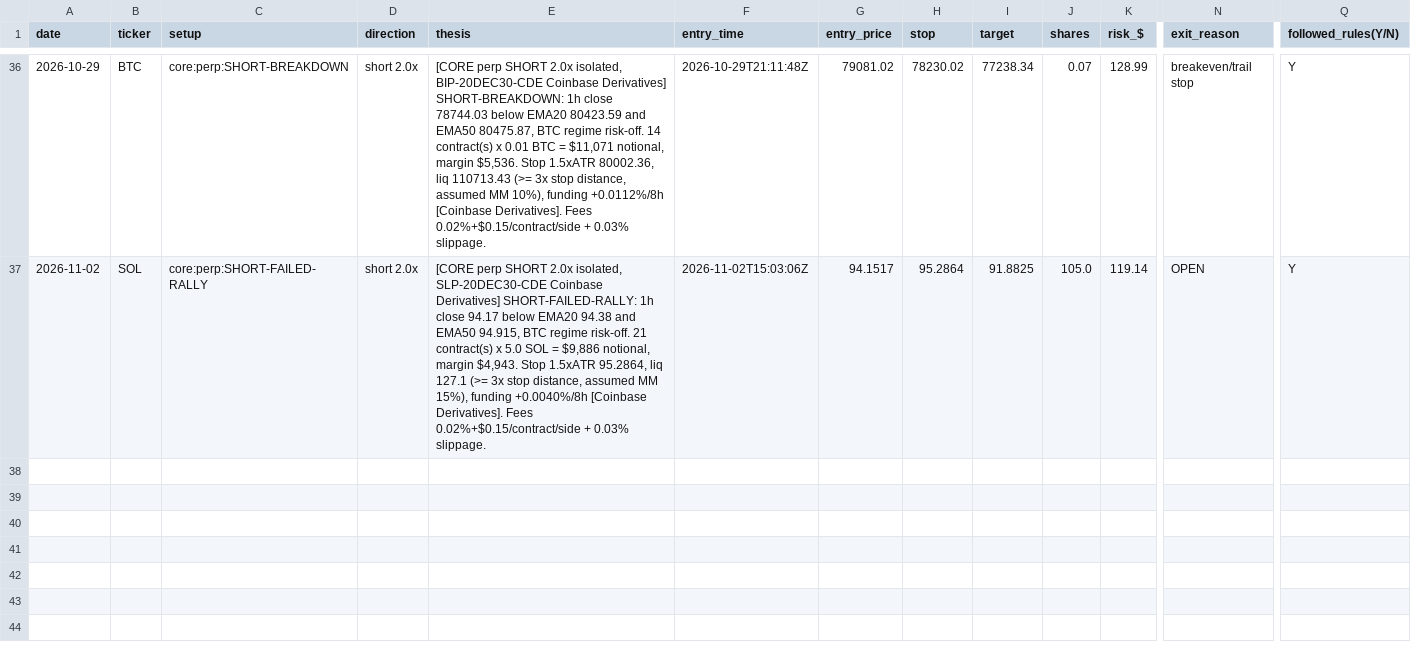
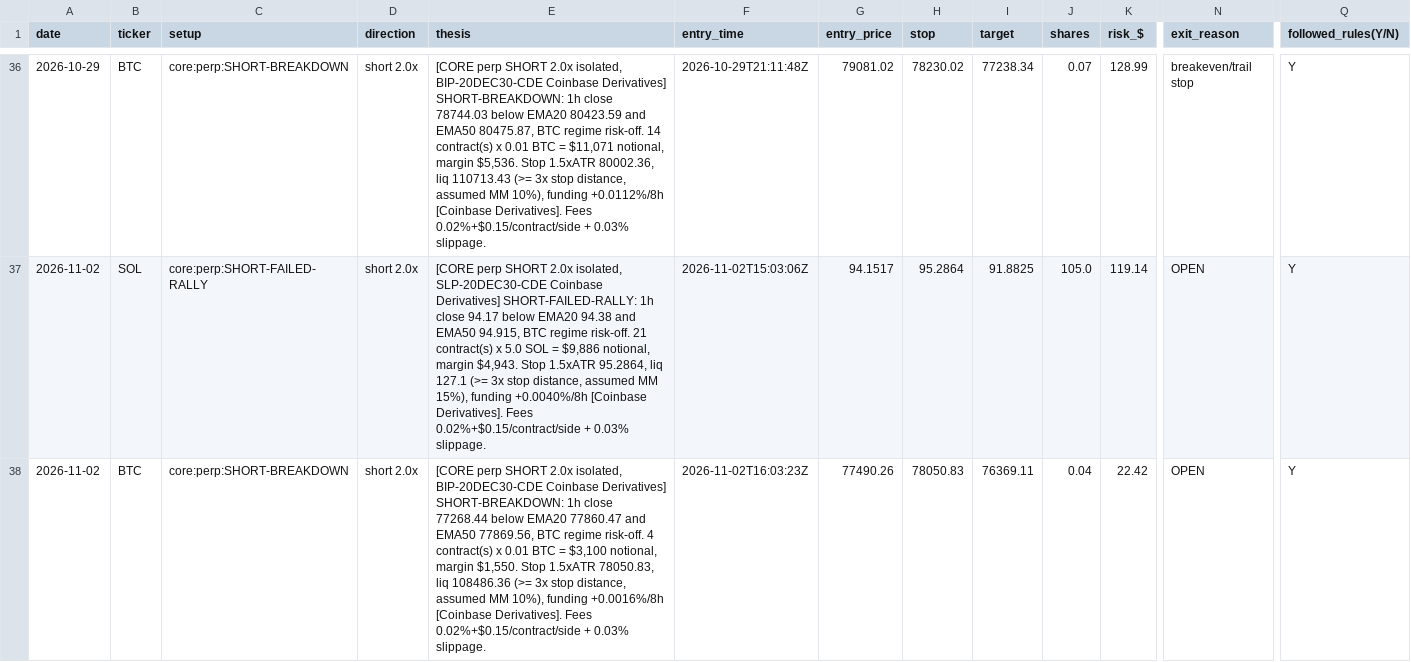
Before and after one commit to northgeorgiacablingco-commits/paper-trading-dashboard, a CSV file: data/crypto_journal.csv, drawn as a sheet; only a part is shown, gaps mark what is left out; rows hold the shown columns only; the diff names each change by its address in the sheet, - before the commit and + after, or states it on an @@ line.

```diff
--- a/data/crypto_journal.csv
+++ b/data/crypto_journal.csv
+row 38: 2026-11-02 | BTC | core:perp:SHORT-BREAKDOWN | short 2.0x | [CORE perp SHORT 2.0x isolated, BIP-20DEC30-CDE Coinbase Derivatives] SHORT-BREAKDOWN: 1h close 77268.44 below EMA20 77860.47 and EMA50 77869.56, BTC regime risk-off. 4 contract(s) x 0.01 BTC = $3,100 notional, margin $1,550. Stop 1.5xATR 78050.83, liq 108486.36 (>= 3x stop distance, assumed MM 10%), funding +0.0016%/8h [Coinbase Derivatives]. Fees 0.02%+$0.15/contract/side + 0.03% slippage. | 2026-11-02T16:03:23Z | 77490.26 | 78050.83 | 76369.11 | 0.04 | 22.42 | OPEN | Y
```
Also changed, not shown: 4 other files.
